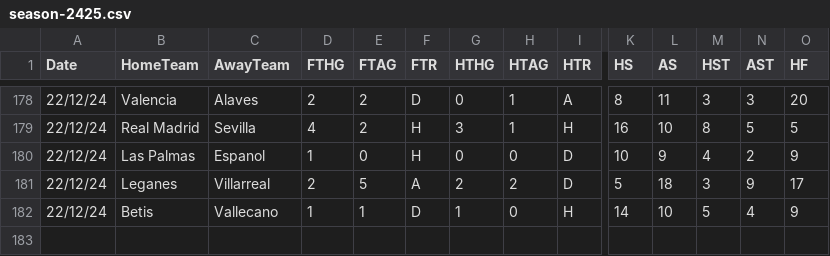
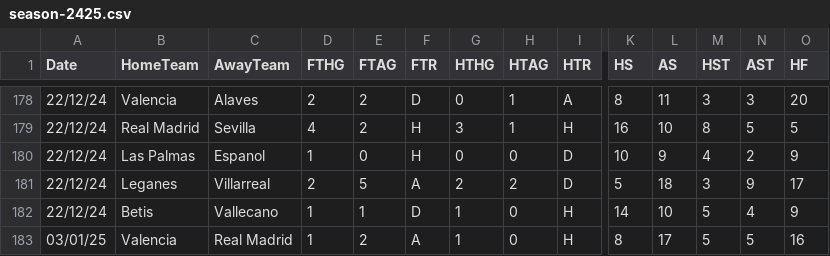
Before and after one commit to datasets/football-datasets, a CSV file: datasets/la-liga/season-2425.csv, drawn as a sheet; only a part is shown, gaps mark what is left out; rows hold the shown columns only; the diff names each change by its address in the sheet, - before the commit and + after, or states it on an @@ line.

```diff
--- a/datasets/la-liga/season-2425.csv
+++ b/datasets/la-liga/season-2425.csv
+row 183: 03/01/25 | Valencia | Real Madrid | 1 | 2 | A | 1 | 0 | H | 8 | 17 | 5 | 5 | 16
```
Also changed, not shown: datasets/ligue-1/season-2425.csv, datasets/premier-league/season-2425.csv, 1 other file.
